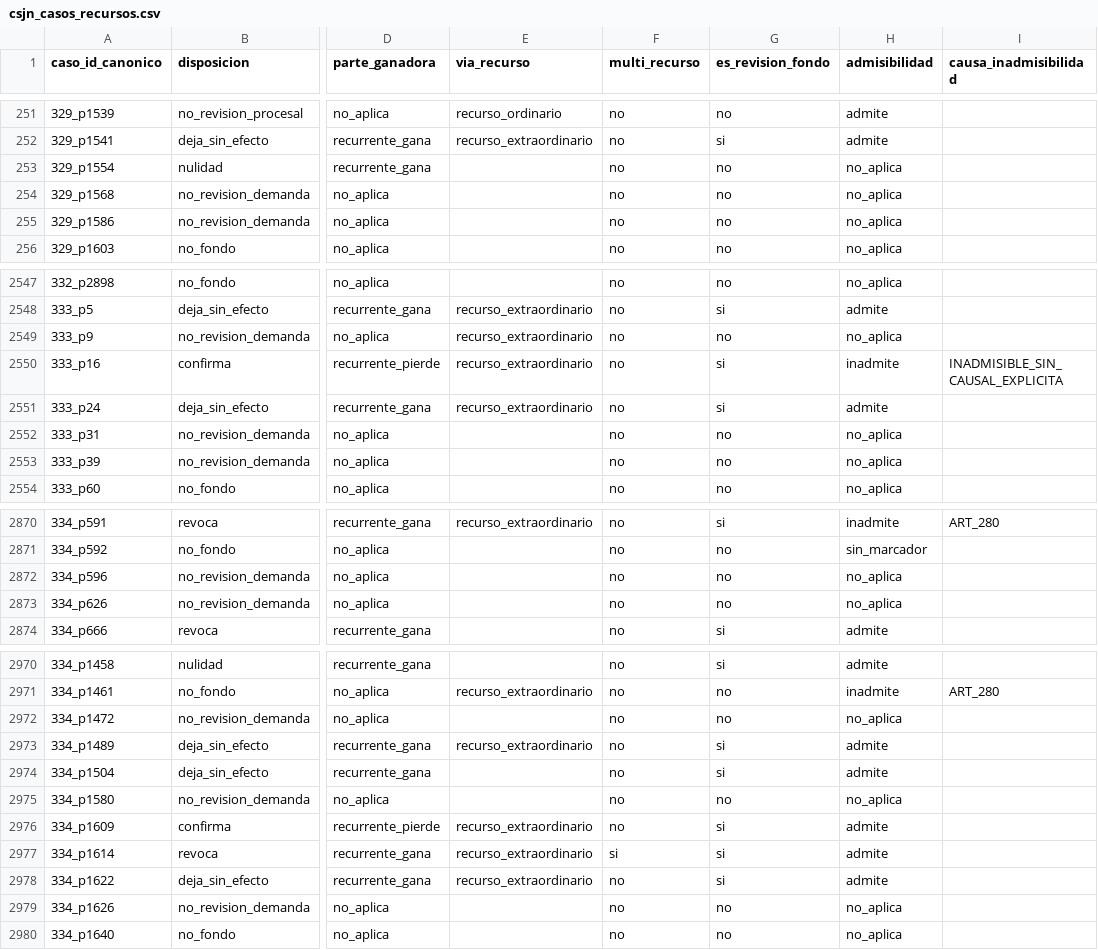
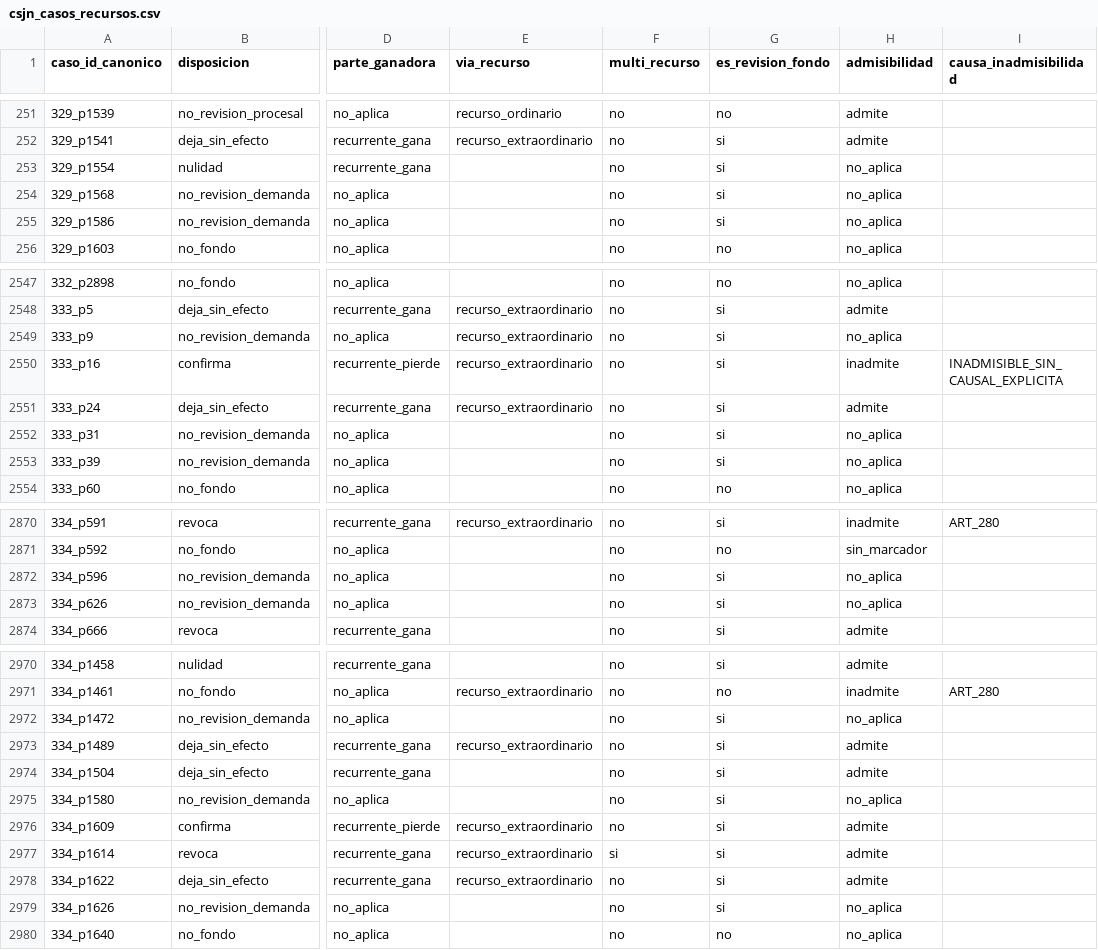
Before and after one commit to guillee1010/corpus-csjn, a CSV file: output/parser/csjn_casos_recursos.csv, drawn as a sheet; only a part is shown, gaps mark what is left out; the diff covers the shown part only; the diff names each change by its address in the sheet, - before the commit and + after, or states it on an @@ line.

Commit message:
B136 (H169): is_merit de la originaria via es_de_fondo; ejes consistentes (133); cascade tipo_voto confinado y flagueado

```diff
--- a/output/parser/csjn_casos_recursos.csv
+++ b/output/parser/csjn_casos_recursos.csv
-G253:G255 (es_revision_fondo): no
+G253:G255 (es_revision_fondo): si
-G2549 (es_revision_fondo): no
+G2549 (es_revision_fondo): si
-G2552:G2553 (es_revision_fondo): no
+G2552:G2553 (es_revision_fondo): si
-G2872:G2873 (es_revision_fondo): no
+G2872:G2873 (es_revision_fondo): si
-G2972 (es_revision_fondo): no
+G2972 (es_revision_fondo): si
-G2975 (es_revision_fondo): no
+G2975 (es_revision_fondo): si
-G2979 (es_revision_fondo): no
+G2979 (es_revision_fondo): si
```
Also changed, not shown: 122 edited cells elsewhere in this file, 7 other files.
